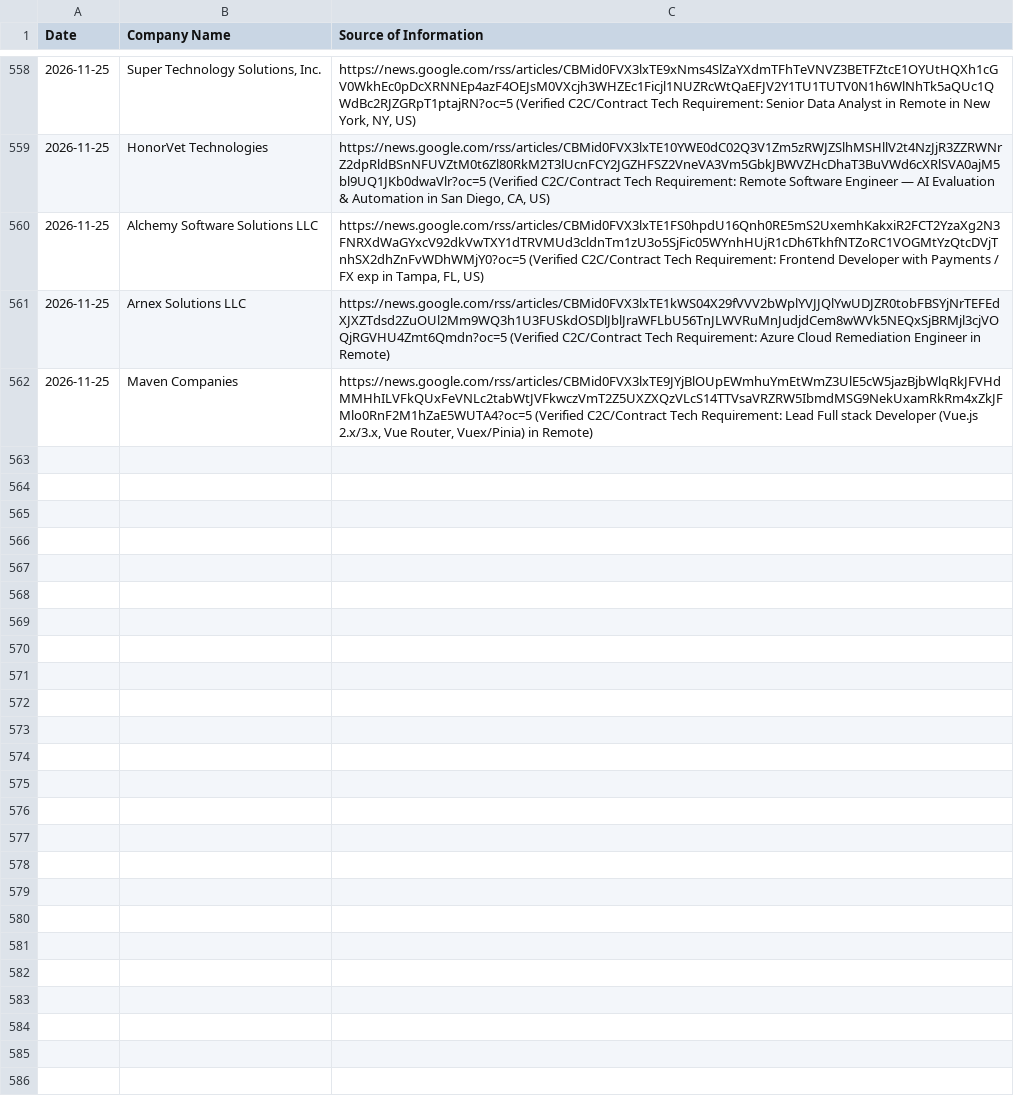
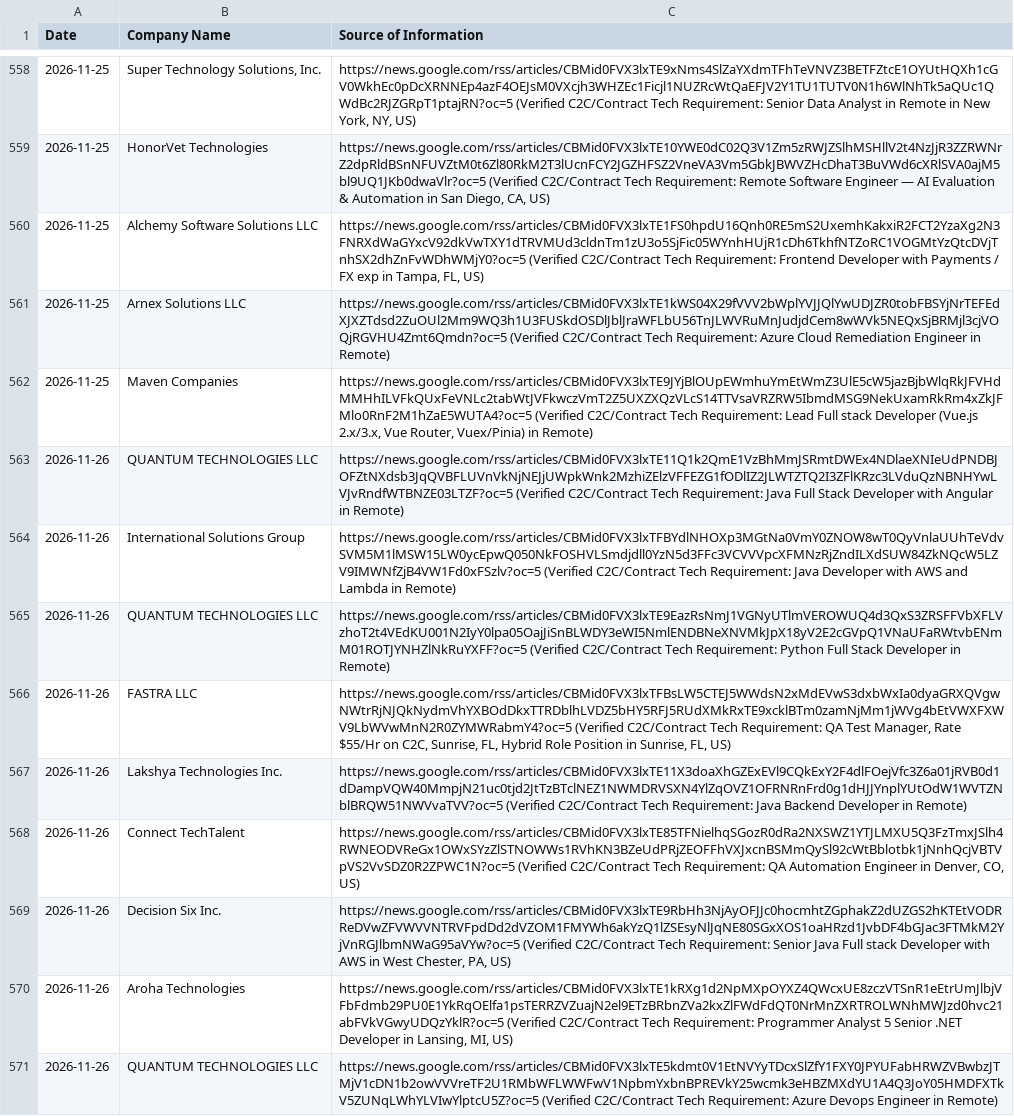
Before and after one commit to divyanshu2074/staff-augmentation-client, a CSV file: companies.csv, drawn as a sheet; only a part is shown, gaps mark what is left out; the diff names each change by its address in the sheet, - before the commit and + after, or states it on an @@ line.

```diff
--- a/companies.csv
+++ b/companies.csv
+row 563: 2026-11-26 | QUANTUM TECHNOLOGIES LLC | https://news.google.com/rss/articles/CBMid0FVX3lxTE11Q1k2QmE1VzBhMmJSRmtDWEx4NDlaeXNIeUdPNDBJOFZtNXdsb3JqQVBFLUVnVkNjNEJjUWpkWnk2MzhiZElzVFFEZG1fODlIZ2JLWTZTQ2I3ZFlKRzc3LVduQzNBNHYwLVJvRndfWTBNZE03LTZF?oc=5 (Verified C2C/Contract Tech Requirement: Java Full Stack Developer with Angular in Remote)
+row 564: 2026-11-26 | International Solutions Group | https://news.google.com/rss/articles/CBMid0FVX3lxTFBYdlNHOXp3MGtNa0VmY0ZNOW8wT0QyVnlaUUhTeVdvSVM5M1lMSW15LW0ycEpwQ050NkFOSHVLSmdjdll0YzN5d3FFc3VCVVVpcXFMNzRjZndILXdSUW84ZkNQcW5LZV9IMWNfZjB4VW1Fd0xFSzlv?oc=5 (Verified C2C/Contract Tech Requirement: Java Developer with AWS and Lambda in Remote)
+row 565: 2026-11-26 | QUANTUM TECHNOLOGIES LLC | https://news.google.com/rss/articles/CBMid0FVX3lxTE9EazRsNmJ1VGNyUTlmVEROWUQ4d3QxS3ZRSFFVbXFLVzhoT2t4VEdKU001N2IyY0lpa05OajJiSnBLWDY3eWI5NmlENDBNeXNVMkJpX18yV2E2cGVpQ1VNaUFaRWtvbENmM01ROTJYNHZlNkRuYXFF?oc=5 (Verified C2C/Contract Tech Requirement: Python Full Stack Developer in Remote)
+row 566: 2026-11-26 | FASTRA LLC | https://news.google.com/rss/articles/CBMid0FVX3lxTFBsLW5CTEJ5WWdsN2xMdEVwS3dxbWxIa0dyaGRXQVgwNWtrRjNJQkNydmVhYXBOdDkxTTRDblhLVDZ5bHY5RFJ5RUdXMkRxTE9xcklBTm0zamNjMm1jWVg4bEtVWXFXWV9LbWVwMnN2R0ZYMWRabmY4?oc=5 (Verified C2C/Contract Tech Requirement: QA Test Manager, Rate $55/Hr on C2C, Sunrise, FL, Hybrid Role Position in Sunrise, FL, US)
+row 567: 2026-11-26 | Lakshya Technologies Inc. | https://news.google.com/rss/articles/CBMid0FVX3lxTE11X3doaXhGZExEVl9CQkExY2F4dlFOejVfc3Z6a01jRVB0d1dDampVQW40MmpjN21uc0tjd2JtTzBTclNEZ1NWMDRVSXN4YlZqOVZ1OFRNRnFrd0g1dHJJYnplYUtOdW1WVTZNblBRQW51NWVvaTVV?oc=5 (Verified C2C/Contract Tech Requirement: Java Backend Developer in Remote)
+row 568: 2026-11-26 | Connect TechTalent | https://news.google.com/rss/articles/CBMid0FVX3lxTE85TFNielhqSGozR0dRa2NXSWZ1YTJLMXU5Q3FzTmxJSlh4RWNEODVReGx1OWxSYzZlSTNOWWs1RVhKN3BZeUdPRjZEOFFhVXJxcnBSMmQySl92cWtBblotbk1jNnhQcjVBTVpVS2VvSDZ0R2ZPWC1N?oc=5 (Verified C2C/Contract Tech Requirement: QA Automation Engineer in Denver, CO, US)
+row 569: 2026-11-26 | Decision Six Inc. | https://news.google.com/rss/articles/CBMid0FVX3lxTE9RbHh3NjAyOFJJc0hocmhtZGphakZ2dUZGS2hKTEtVODRReDVwZFVWVVNTRVFpdDd2dVZOM1FMYWh6akYzQ1lZSEsyNlJqNE80SGxXOS1oaHRzd1JvbDF4bGJac3FTMkM2YjVnRGJlbmNWaG95aVYw?oc=5 (Verified C2C/Contract Tech Requirement: Senior Java Full stack Developer with AWS in West Chester, PA, US)
+row 570: 2026-11-26 | Aroha Technologies | https://news.google.com/rss/articles/CBMid0FVX3lxTE1kRXg1d2NpMXpOYXZ4QWcxUE8zczVTSnR1eEtrUmJlbjVFbFdmb29PU0E1YkRqOElfa1psTERRZVZuajN2el9ETzBRbnZVa2kxZlFWdFdQT0NrMnZXRTROLWNhMWJzd0hvc21abFVkVGwyUDQzYklR?oc=5 (Verified C2C/Contract Tech Requirement: Programmer Analyst 5 Senior .NET Developer in Lansing, MI, US)
+row 571: 2026-11-26 | QUANTUM TECHNOLOGIES LLC | https://news.google.com/rss/articles/CBMid0FVX3lxTE5kdmt0V1EtNVYyTDcxSlZfY1FXY0JPYUFabHRWZVBwbzJTMjV1cDN1b2owVVVreTF2U1RMbWFLWWFwV1NpbmYxbnBPREVkY25wcmk3eHBZMXdYU1A4Q3JoY05HMDFXTkV5ZUNqLWhYLVIwYlptcU5Z?oc=5 (Verified C2C/Contract Tech Requirement: Azure Devops Engineer in Remote)
```
